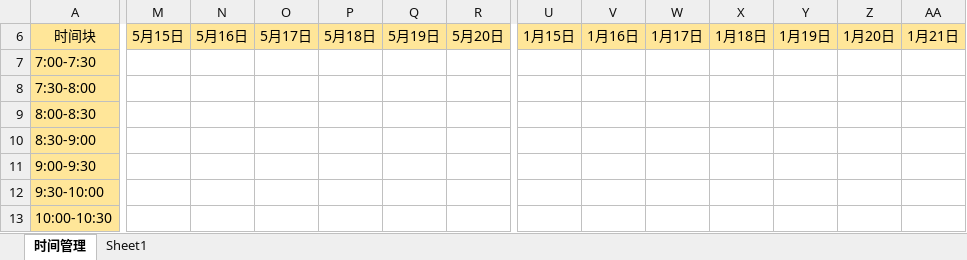
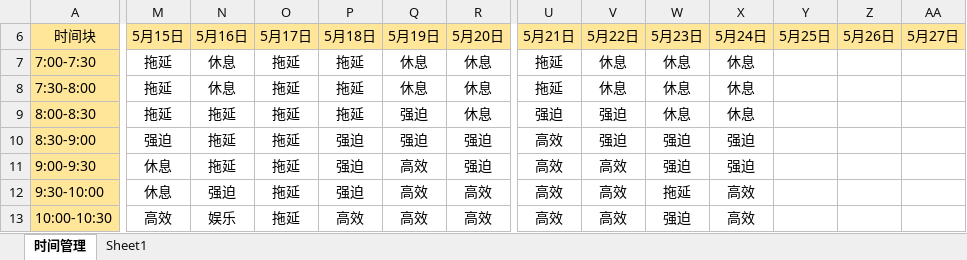
Before and after one commit to NeyoShinado/Thirty-four-coins, an Excel workbook: 2.0时间管理模板（5周） .xlsm, sheet 时间管理, drawn as a sheet; only a part is shown, gaps mark what is left out; values as stored, in another font and other column widths than the file's, no borders; charts and pictures and conditional formats not drawn; the diff covers the shown part only; the diff names each change by its address in the sheet, - before the commit and + after, or states it on an @@ line.

```diff
--- a/2.0时间管理模板（5周） .xlsm (sheet 时间管理)
+++ b/2.0时间管理模板（5周） .xlsm (sheet 时间管理)
-U6: 1月15日
+U6: 5月21日
-V6: 1月16日
+V6: 5月22日
-W6: 1月17日
+W6: 5月23日
-X6: 1月18日
+X6: 5月24日
-Y6: 1月19日
+Y6: 5月25日
-Z6: 1月20日
+Z6: 5月26日
-AA6: 1月21日
+AA6: 5月27日
-M7:M9 (5月15日): (empty)
+M7:M9 (5月15日): 拖延
-N7:N8 (5月16日): (empty)
+N7:N8 (5月16日): 休息
-O7:O13 (5月17日): (empty)
+O7:O13 (5月17日): 拖延
-P7:P9 (5月18日): (empty)
+P7:P9 (5月18日): 拖延
-Q7:Q8 (5月19日): (empty)
+Q7:Q8 (5月19日): 休息
-R7:R9 (5月20日): (empty)
+R7:R9 (5月20日): 休息
-U7:U8 (5月21日): (empty)
+U7:U8 (5月21日): 拖延
-V7:V8 (5月22日): (empty)
+V7:V8 (5月22日): 休息
-W7:W9 (5月23日): (empty)
+W7:W9 (5月23日): 休息
-X7:X9 (5月24日): (empty)
+X7:X9 (5月24日): 休息
-N9:N11 (5月16日): (empty)
+N9:N11 (5月16日): 拖延
-Q9:Q10 (5月19日): (empty)
+Q9:Q10 (5月19日): 强迫
-U9 (5月21日): (empty)
+U9 (5月21日): 强迫
-V9:V10 (5月22日): (empty)
+V9:V10 (5月22日): 强迫
-M10 (5月15日): (empty)
+M10 (5月15日): 强迫
-P10:P12 (5月18日): (empty)
+P10:P12 (5月18日): 强迫
-R10:R11 (5月20日): (empty)
+R10:R11 (5月20日): 强迫
-U10:U13 (5月21日): (empty)
+U10:U13 (5月21日): 高效
-W10:W11 (5月23日): (empty)
+W10:W11 (5月23日): 强迫
-X10:X11 (5月24日): (empty)
+X10:X11 (5月24日): 强迫
-M11:M12 (5月15日): (empty)
+M11:M12 (5月15日): 休息
-Q11:Q13 (5月19日): (empty)
+Q11:Q13 (5月19日): 高效
-V11:V13 (5月22日): (empty)
+V11:V13 (5月22日): 高效
-N12 (5月16日): (empty)
+N12 (5月16日): 强迫
-R12:R13 (5月20日): (empty)
+R12:R13 (5月20日): 高效
-W12 (5月23日): (empty)
+W12 (5月23日): 拖延
-X12:X13 (5月24日): (empty)
+X12:X13 (5月24日): 高效
-M13 (5月15日): (empty)
+M13 (5月15日): 高效
-N13 (5月16日): (empty)
+N13 (5月16日): 娱乐
-P13 (5月18日): (empty)
+P13 (5月18日): 高效
-W13 (5月23日): (empty)
+W13 (5月23日): 强迫
```
Also changed, not shown: 328 edited cells elsewhere in this sheet, sheet Sheet1, formulas that keep their value, charts or pictures.
